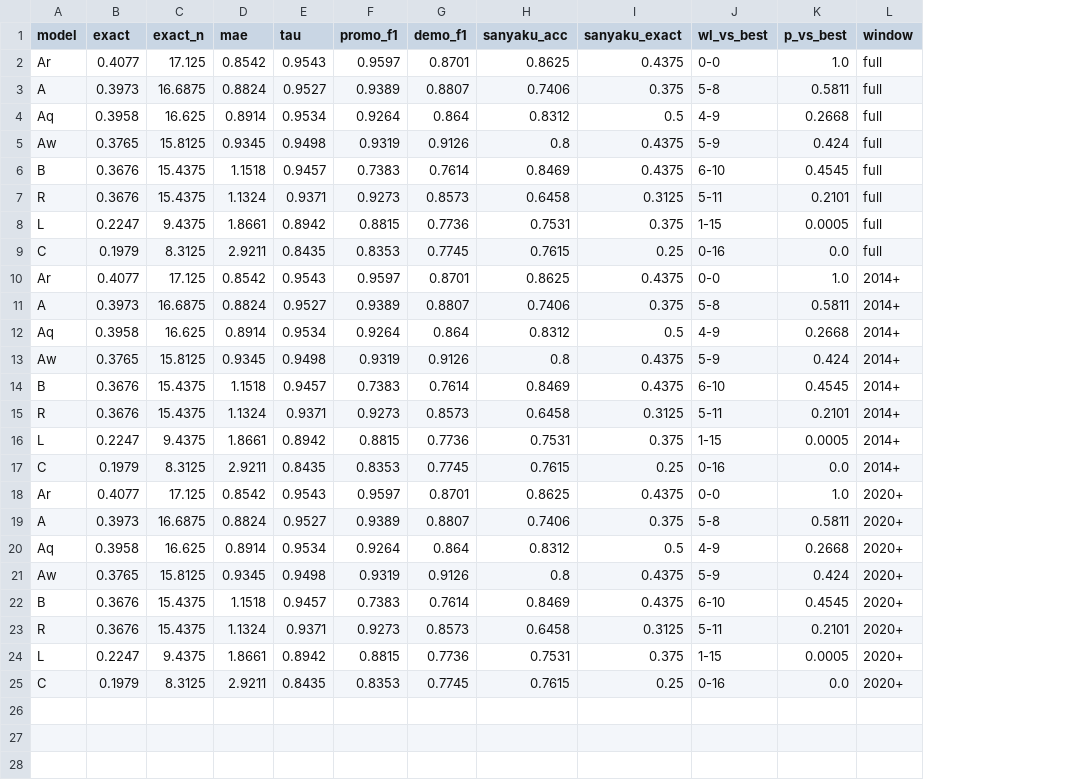
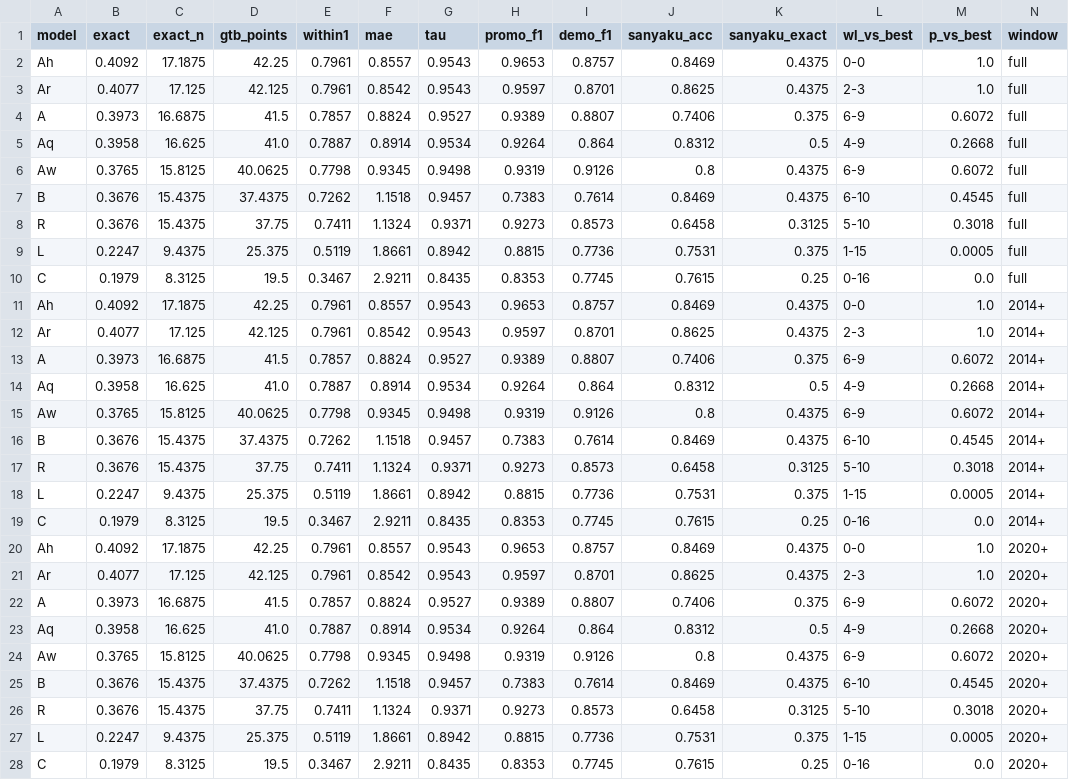
Before and after one commit to cheeseandcereal/sumo-banzuke-predictor, a CSV file: results/holdout_summary.csv, drawn as a sheet; addresses are those after the commit; the diff names each change by its address in the sheet, - before the commit and + after, or states it on an @@ line.

```diff
--- a/results/holdout_summary.csv
+++ b/results/holdout_summary.csv
+column D (gtb_points), rows 3-10: 42.125 | 41.5 | 41.0 | 40.0625 | 37.4375 | 37.75 | 25.375 | 19.5; rows 12-19: 42.125 | 41.5 | 41.0 | 40.0625 | 37.4375 | 37.75 | 25.375 | 19.5; rows 21-28: 42.125 | 41.5 | 41.0 | 40.0625 | 37.4375 | 37.75 | 25.375 | 19.5
+column E (within1), rows 3-10: 0.7961 | 0.7857 | 0.7887 | 0.7798 | 0.7262 | 0.7411 | 0.5119 | 0.3467; rows 12-19: 0.7961 | 0.7857 | 0.7887 | 0.7798 | 0.7262 | 0.7411 | 0.5119 | 0.3467; rows 21-28: 0.7961 | 0.7857 | 0.7887 | 0.7798 | 0.7262 | 0.7411 | 0.5119 | 0.3467
+row 2: Ah | 0.4092 | 17.1875 | 42.25 | 0.7961 | 0.8557 | 0.9543 | 0.9653 | 0.8757 | 0.8469 | 0.4375 | 0-0 | 1.0 | full
-L3 (wl_vs_best): 0-0
+L3 (wl_vs_best): 2-3
-L4 (wl_vs_best): 5-8
+L4 (wl_vs_best): 6-9
-M4 (p_vs_best): 0.5811
+M4 (p_vs_best): 0.6072
-L6 (wl_vs_best): 5-9
+L6 (wl_vs_best): 6-9
-M6 (p_vs_best): 0.424
+M6 (p_vs_best): 0.6072
-L8 (wl_vs_best): 5-11
+L8 (wl_vs_best): 5-10
-M8 (p_vs_best): 0.2101
+M8 (p_vs_best): 0.3018
+row 11: Ah | 0.4092 | 17.1875 | 42.25 | 0.7961 | 0.8557 | 0.9543 | 0.9653 | 0.8757 | 0.8469 | 0.4375 | 0-0 | 1.0 | 2014+
-L12 (wl_vs_best): 0-0
+L12 (wl_vs_best): 2-3
-L13 (wl_vs_best): 5-8
+L13 (wl_vs_best): 6-9
-M13 (p_vs_best): 0.5811
+M13 (p_vs_best): 0.6072
-L15 (wl_vs_best): 5-9
+L15 (wl_vs_best): 6-9
-M15 (p_vs_best): 0.424
+M15 (p_vs_best): 0.6072
-L17 (wl_vs_best): 5-11
+L17 (wl_vs_best): 5-10
-M17 (p_vs_best): 0.2101
+M17 (p_vs_best): 0.3018
+row 20: Ah | 0.4092 | 17.1875 | 42.25 | 0.7961 | 0.8557 | 0.9543 | 0.9653 | 0.8757 | 0.8469 | 0.4375 | 0-0 | 1.0 | 2020+
-L21 (wl_vs_best): 0-0
+L21 (wl_vs_best): 2-3
-L22 (wl_vs_best): 5-8
+L22 (wl_vs_best): 6-9
-M22 (p_vs_best): 0.5811
+M22 (p_vs_best): 0.6072
-L24 (wl_vs_best): 5-9
+L24 (wl_vs_best): 6-9
-M24 (p_vs_best): 0.424
+M24 (p_vs_best): 0.6072
-L26 (wl_vs_best): 5-11
+L26 (wl_vs_best): 5-10
-M26 (p_vs_best): 0.2101
+M26 (p_vs_best): 0.3018
```
Also changed, not shown: results/holdout_per_basho.csv, 4 other files.
